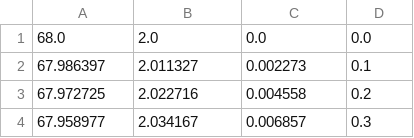
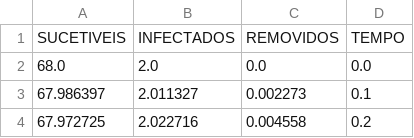
Before and after one commit to gildo-cordeiro/PROJETO-ITP, a CSV file: saida.csv, drawn as a sheet; only a part is shown; the shorter side is filled out with more unchanged rows; the diff names each change by its address in the sheet, - before the commit and + after, or states it on an @@ line.

```diff
--- a/saida.csv
+++ b/saida.csv
+row 1: SUCETIVEIS | INFECTADOS | REMOVIDOS | TEMPO
```
Also changed, not shown: 2 other files.
